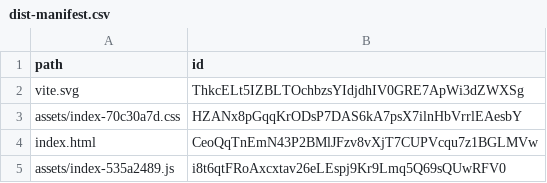
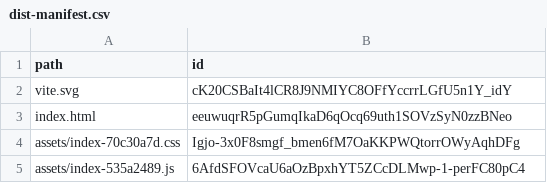
Before and after one commit to facts-laboratory/facts-kit-v2, a CSV file: packages/packajs/web-app/dist-manifest.csv, drawn as a sheet.

```diff
--- a/packages/packajs/web-app/dist-manifest.csv
+++ b/packages/packajs/web-app/dist-manifest.csv
@@ -1,5 +1,5 @@
 path,id
-vite.svg,ThkcELt5IZBLTOchbzsYIdjdhIV0GRE7ApWi3dZWXSg
-assets/index-70c30a7d.css,HZANx8pGqqKrODsP7DAS6kA7psX7ilnHbVrrlEAesbY
-index.html,CeoQqTnEmN43P2BMlJFzv8vXjT7CUPVcqu7z1BGLMVw
-assets/index-535a2489.js,i8t6qtFRoAxcxtav26eLEspj9Kr9Lmq5Q69sQUwRFV0
+vite.svg,cK20CSBaIt4lCR8J9NMIYC8OFfYccrrLGfU5n1Y_idY
+index.html,eeuwuqrR5pGumqIkaD6qOcq69uth1SOVzSyN0zzBNeo
+assets/index-70c30a7d.css,Igjo-3x0F8smgf_bmen6fM7OaKKPWQtorrOWyAqhDFg
+assets/index-535a2489.js,6AfdSFOVcaU6aOzBpxhYT5ZCcDLMwp-1-perFC80pC4
```
Also changed, not shown: 12 other files.
